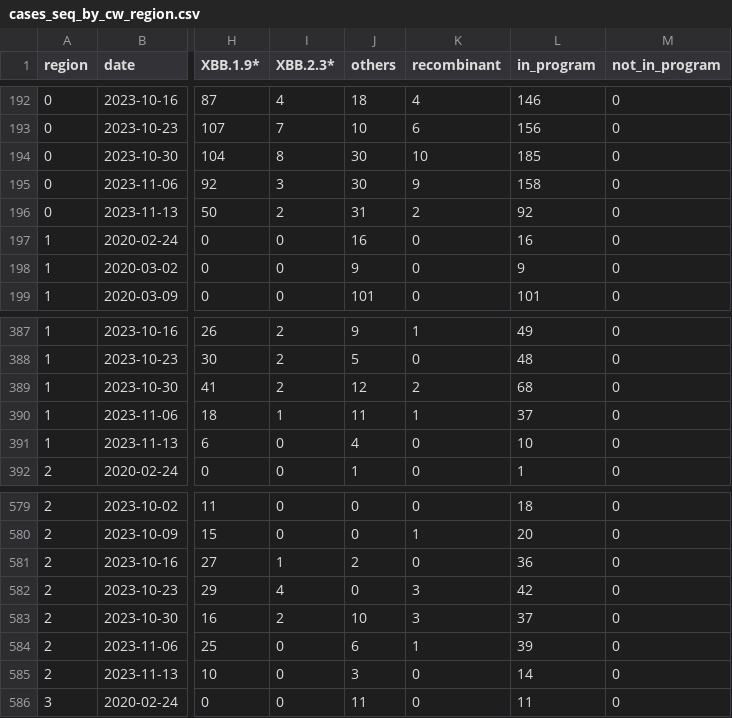
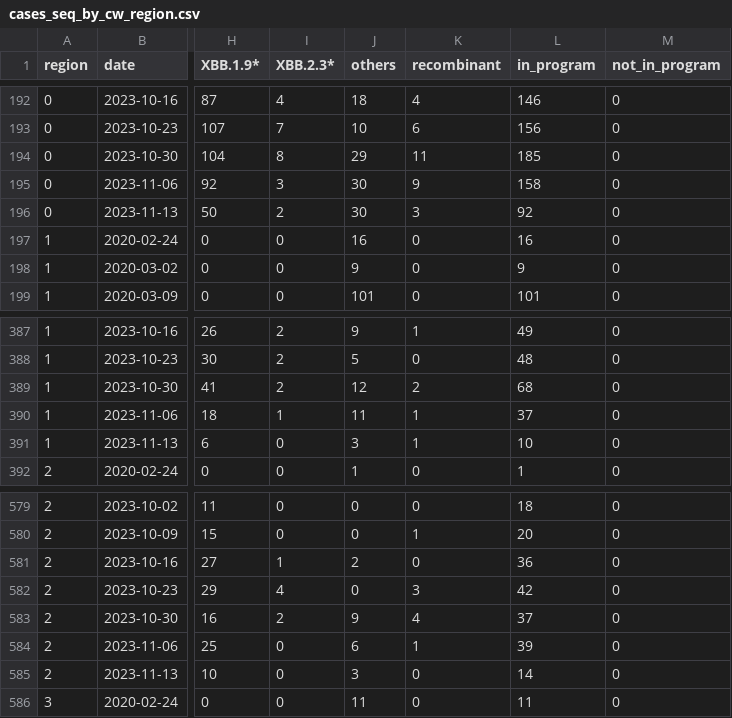
Before and after one commit to CovSeqCH/SequencingStats_and_Variants, a CSV file: data/cases_seq_by_cw_region.csv, drawn as a sheet; only a part is shown, gaps mark what is left out; the diff names each change by its address in the sheet, - before the commit and + after, or states it on an @@ line.

```diff
--- a/data/cases_seq_by_cw_region.csv
+++ b/data/cases_seq_by_cw_region.csv
-J194 (others): 30
+J194 (others): 29
-K194 (recombinant): 10
+K194 (recombinant): 11
-J196 (others): 31
+J196 (others): 30
-K196 (recombinant): 2
+K196 (recombinant): 3
-J391 (others): 4
+J391 (others): 3
-K391 (recombinant): 0
+K391 (recombinant): 1
-J583 (others): 10
+J583 (others): 9
-K583 (recombinant): 3
+K583 (recombinant): 4
```
Also changed, not shown: data/mutation_counts.csv, data/recent_common_variants_by_week.csv, 12 other files.
